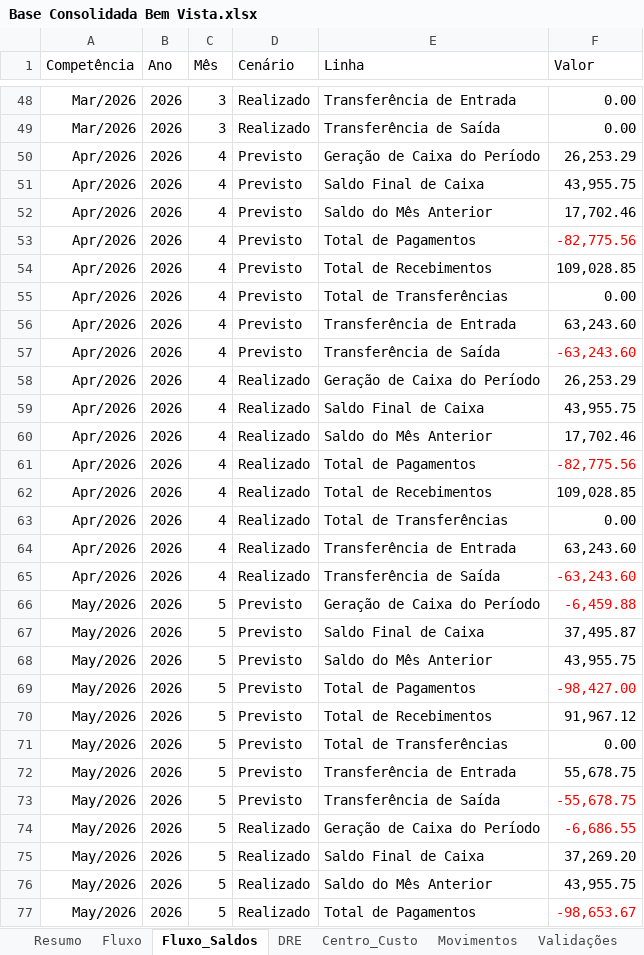
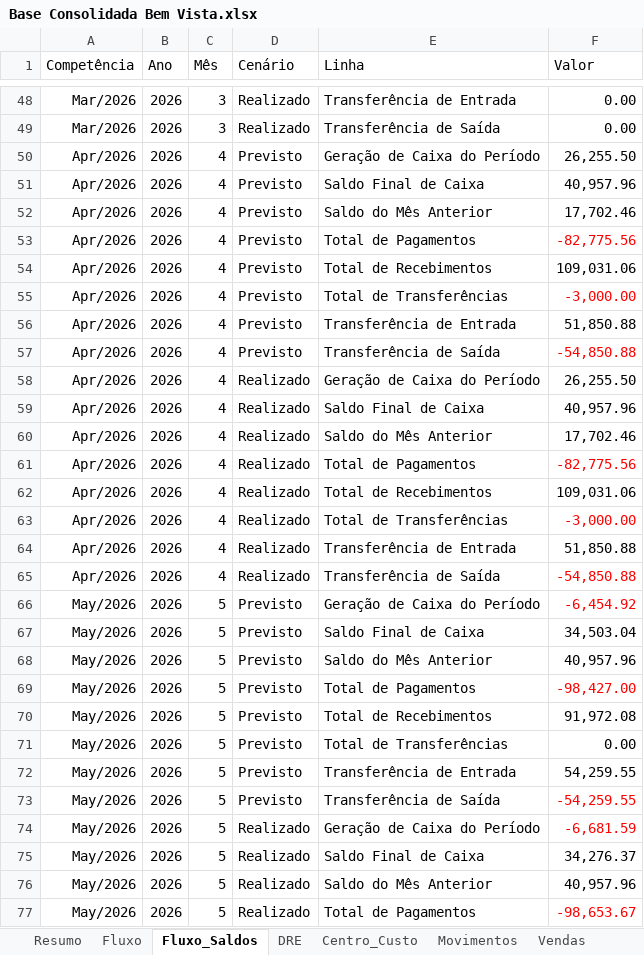
Before and after one commit to EmpresarialBPO/Dashboard-Financeiro-Gerencial-Bem-Vista, an Excel workbook: Base Consolidada Bem Vista.xlsx, sheet Fluxo_Saldos, drawn as a sheet; only a part is shown, gaps mark what is left out; values as stored, in another font and other column widths than the file's, no borders; table styles not drawn; the diff covers the shown part only; the diff names each change by its address in the sheet, - before the commit and + after, or states it on an @@ line.

```diff
--- a/Base Consolidada Bem Vista.xlsx (sheet Fluxo_Saldos)
+++ b/Base Consolidada Bem Vista.xlsx (sheet Fluxo_Saldos)
+sheet tab: Vendas
-F50 (Valor): 26,253.29
+F50 (Valor): 26,255.50
-F51 (Valor): 43,955.75
+F51 (Valor): 40,957.96
-F54 (Valor): 109,028.85
+F54 (Valor): 109,031.06
-F55 (Valor): 0.00
+F55 (Valor): -3,000.00
-F55 text colour: black
+F55 text colour: #FF0000
-F56 (Valor): 63,243.60
+F56 (Valor): 51,850.88
-F57 (Valor): -63,243.60
+F57 (Valor): -54,850.88
-F58 (Valor): 26,253.29
+F58 (Valor): 26,255.50
-F59 (Valor): 43,955.75
+F59 (Valor): 40,957.96
-F62 (Valor): 109,028.85
+F62 (Valor): 109,031.06
-F63 (Valor): 0.00
+F63 (Valor): -3,000.00
-F63 text colour: black
+F63 text colour: #FF0000
-F64 (Valor): 63,243.60
+F64 (Valor): 51,850.88
-F65 (Valor): -63,243.60
+F65 (Valor): -54,850.88
-F66 (Valor): -6,459.88
+F66 (Valor): -6,454.92
-F67 (Valor): 37,495.87
+F67 (Valor): 34,503.04
-F68 (Valor): 43,955.75
+F68 (Valor): 40,957.96
-F70 (Valor): 91,967.12
+F70 (Valor): 91,972.08
-F72 (Valor): 55,678.75
+F72 (Valor): 54,259.55
-F73 (Valor): -55,678.75
+F73 (Valor): -54,259.55
-F74 (Valor): -6,686.55
+F74 (Valor): -6,681.59
-F75 (Valor): 37,269.20
+F75 (Valor): 34,276.37
-F76 (Valor): 43,955.75
+F76 (Valor): 40,957.96
```
Also changed, not shown: 88 edited cells and cell formats elsewhere in this sheet, sheet Fluxo, sheet Movimentos, sheet Validações, sheet DRE, sheet Log_Carga, sheet Resumo, 1 other file.
